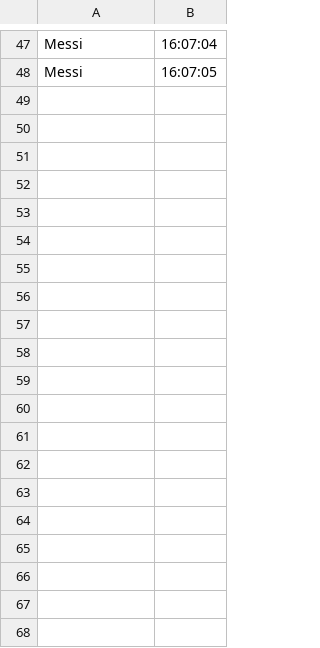
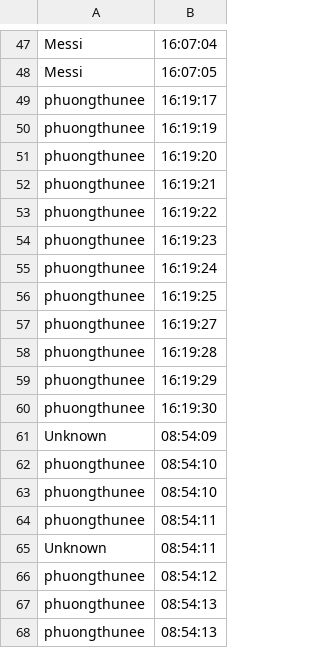
Before and after one commit to phuongthunee/Face-Recognition-in-Real-time, a CSV file: attendance.csv, drawn as a sheet; only a part is shown, gaps mark what is left out; the diff covers the shown part only.

```diff
--- a/attendance.csv
+++ b/attendance.csv
@@ -48 +48,21 @@ Messi, 16:07:04
 Messi, 16:07:05
+phuongthunee, 16:19:17
+phuongthunee, 16:19:19
+phuongthunee, 16:19:20
+phuongthunee, 16:19:21
+phuongthunee, 16:19:22
+phuongthunee, 16:19:23
+phuongthunee, 16:19:24
+phuongthunee, 16:19:25
+phuongthunee, 16:19:27
+phuongthunee, 16:19:28
+phuongthunee, 16:19:29
+phuongthunee, 16:19:30
+Unknown, 08:54:09
+phuongthunee, 08:54:10
+phuongthunee, 08:54:10
+phuongthunee, 08:54:11
+Unknown, 08:54:11
+phuongthunee, 08:54:12
+phuongthunee, 08:54:13
+phuongthunee, 08:54:13
```
Also changed, not shown: 11 added rows elsewhere in this file, 1 other file.
